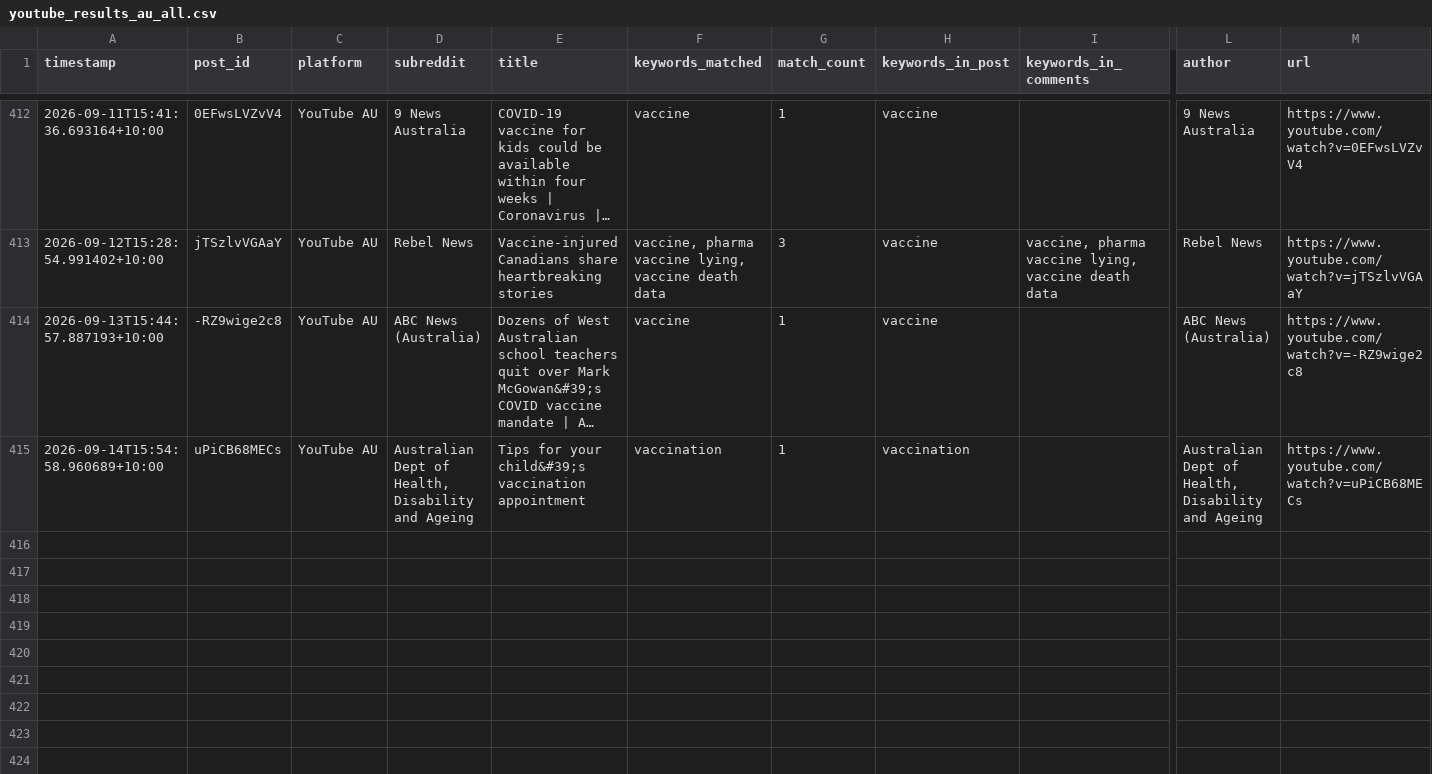
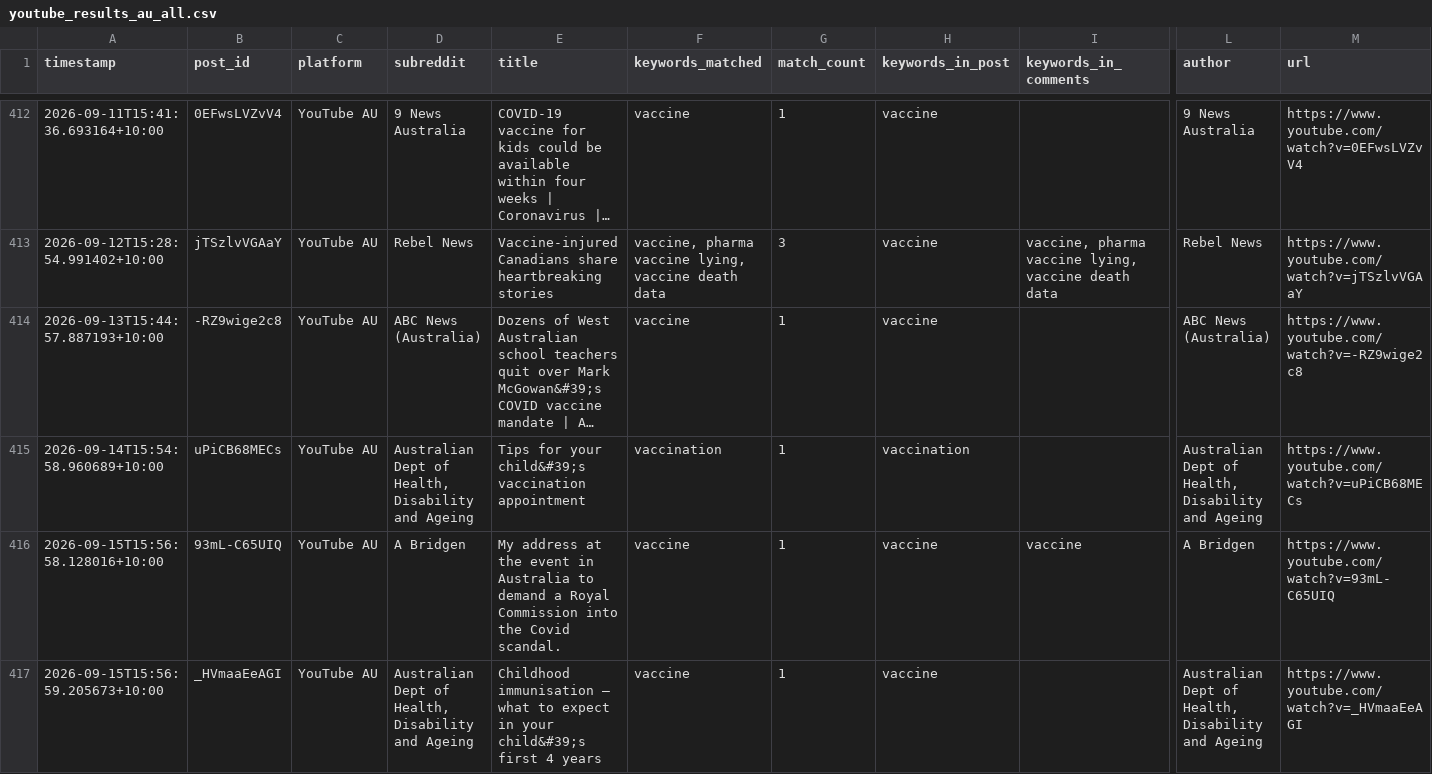
Before and after one commit to EP04/disinformation-tracker, a CSV file: youtube_results_au_all.csv, drawn as a sheet; only a part is shown, gaps mark what is left out; long unchanged cells end in …; rows hold the shown columns only; the diff names each change by its address in the sheet, - before the commit and + after, or states it on an @@ line.

```diff
--- a/youtube_results_au_all.csv
+++ b/youtube_results_au_all.csv
+row 416: 2026-09-15T15:56:58.128016+10:00 | 93mL-C65UIQ | YouTube AU | A Bridgen | My address at the event in Australia to demand a Royal Commission into the Covid scandal. | vaccine | 1 | vaccine | vaccine | A Bridgen | https://www.youtube.com/watch?v=93mL-C65UIQ
+row 417: 2026-09-15T15:56:59.205673+10:00 | _HVmaaEeAGI | YouTube AU | Australian Dept of Health, Disability and Ageing | Childhood immunisation – what to expect in your child&#39;s first 4 years | vaccine | 1 | vaccine |  | Australian Dept of Health, Disability and Ageing | https://www.youtube.com/watch?v=_HVmaaEeAGI
```
Also changed, not shown: 3 other files.
